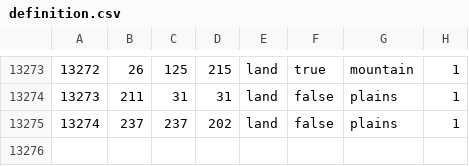
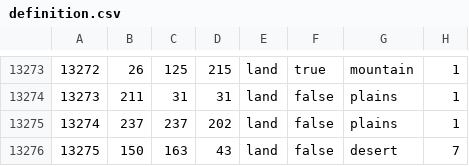
Before and after one commit to snakkze/1870-Hearts-of-Iron-IV-Mod, a CSV file: map/definition.csv, drawn as a sheet; only a part is shown, gaps mark what is left out.

```diff
--- a/map/definition.csv
+++ b/map/definition.csv
@@ -13275 +13275,2 @@
 13274;237;237;202;land;false;plains;1
+13275;150;163;43;land;false;desert;7
```
Also changed, not shown: 12 other files.
